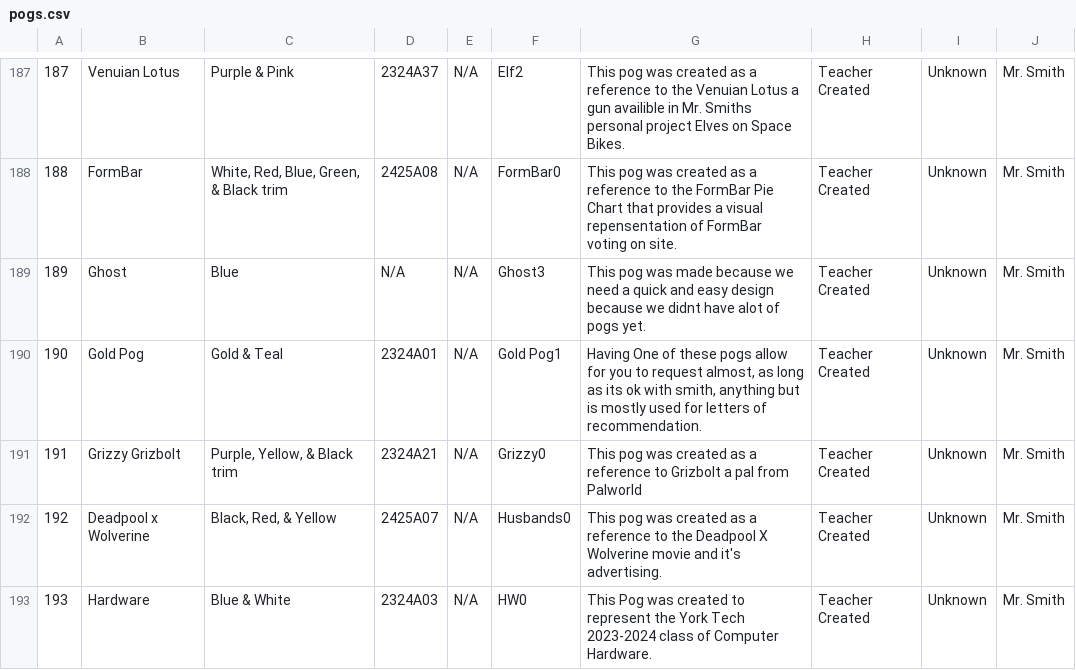
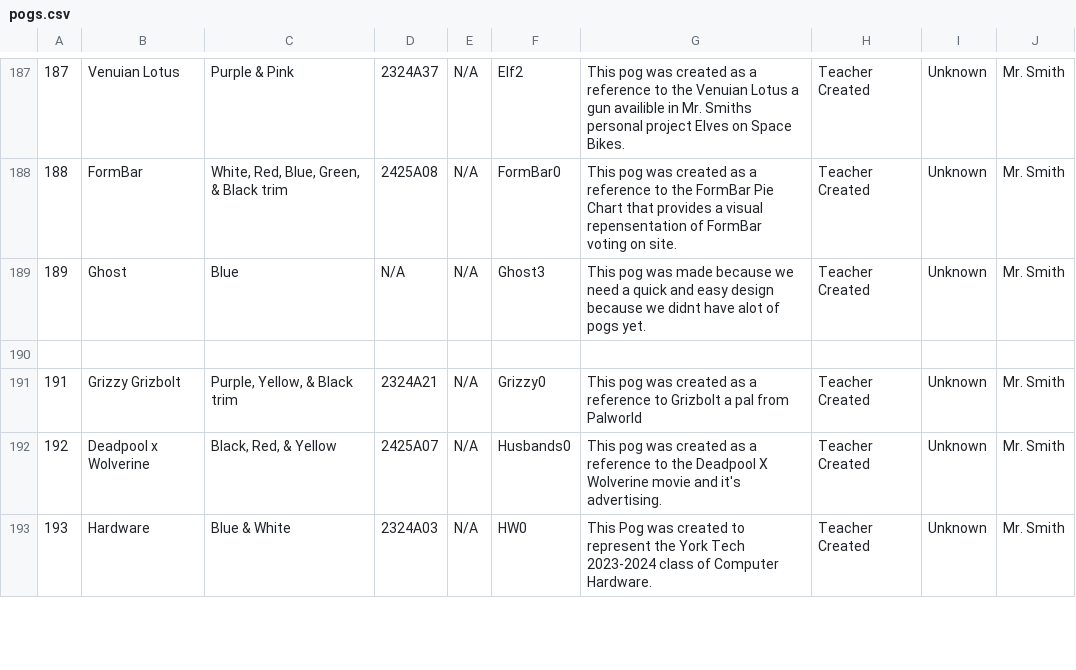
Before and after one commit to CarterQuickel/pog-collecting, a CSV file: pog_collecting/pogipedia/db/pogs.csv, drawn as a sheet; only a part is shown, gaps mark what is left out.

```diff
--- a/pog_collecting/pogipedia/db/pogs.csv
+++ b/pog_collecting/pogipedia/db/pogs.csv
@@ -189,3 +189,3 @@
 189,Ghost,Blue,N/A,N/A,Ghost3,This pog was made because we need a quick and easy design because we didnt have alot of pogs yet.,Teacher Created,Unknown,Mr. Smith
-190,Gold Pog,Gold & Teal,2324A01,N/A,Gold Pog1,"Having One of these pogs allow for you to request almost, as long as its ok with smith, anything but is mostly used for letters of recommendation.",Teacher Created,Unknown,Mr. Smith
+
 191,Grizzy Grizbolt,"Purple, Yellow, & Black trim",2324A21,N/A,Grizzy0,This pog was created as a reference to Grizbolt a pal from Palworld,Teacher Created,Unknown,Mr. Smith
```
Also changed, not shown: 42 other files.
